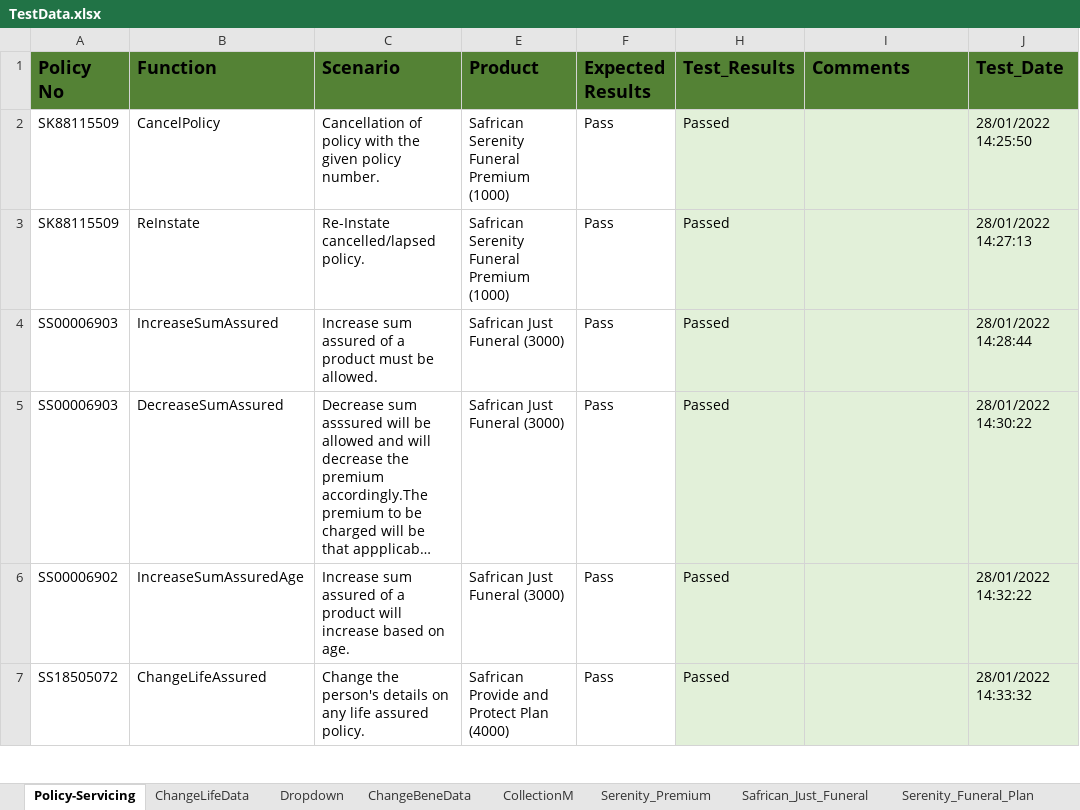
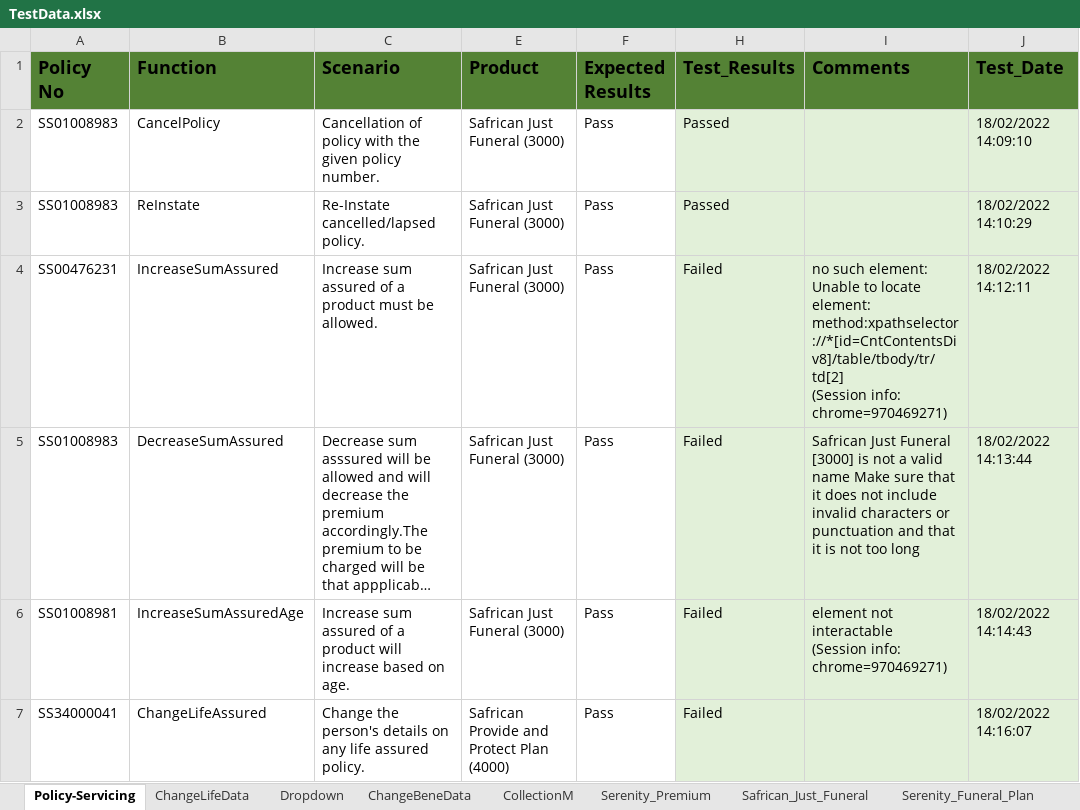
Before and after one commit to NapeBoshielo/sanlamNew, an Excel workbook: ILR_TestSuite/MIP UAT Test Scenarios/TestData.xlsx, sheet Policy-Servicing, drawn as a sheet; only a part is shown; long unchanged cells end in …; values as stored, in another font and other column widths than the file's, no borders; table styles not drawn; ↵ is a line break in a cell; the diff covers the shown part only; the diff names each change by its address in the sheet, - before the commit and + after, or states it on an @@ line.

```diff
--- a/ILR_TestSuite/MIP UAT Test Scenarios/TestData.xlsx (sheet Policy-Servicing)
+++ b/ILR_TestSuite/MIP UAT Test Scenarios/TestData.xlsx (sheet Policy-Servicing)
-A2:A3 (Policy No): SK88115509
+A2:A3 (Policy No): SS01008983
-E2:E3 (Product): Safrican Serenity Funeral Premium (1000)
+E2:E3 (Product): Safrican Just Funeral (3000)
-J2 (Test_Date): 28/01/2022 14:25:50
+J2 (Test_Date): 18/02/2022 14:09:10
-J3 (Test_Date): 28/01/2022 14:27:13
+J3 (Test_Date): 18/02/2022 14:10:29
-A4 (Policy No): SS00006903
+A4 (Policy No): SS00476231
-H4:H7 (Test_Results): Passed
+H4:H7 (Test_Results): Failed
-I4 (Comments): (empty)
+I4 (Comments): no such element: Unable to locate element: method:xpathselector://*[id=CntContentsDiv8]/table/tbody/tr/td[2] ↵ (Session info: chrome=970469271)
-J4 (Test_Date): 28/01/2022 14:28:44
+J4 (Test_Date): 18/02/2022 14:12:11
-A5 (Policy No): SS00006903
+A5 (Policy No): SS01008983
-I5 (Comments): (empty)
+I5 (Comments): Safrican Just Funeral [3000] is not a valid name Make sure that it does not include invalid characters or punctuation and that it is not too long
-J5 (Test_Date): 28/01/2022 14:30:22
+J5 (Test_Date): 18/02/2022 14:13:44
-A6 (Policy No): SS00006902
+A6 (Policy No): SS01008981
-I6 (Comments): (empty)
+I6 (Comments): element not interactable ↵ (Session info: chrome=970469271)
-J6 (Test_Date): 28/01/2022 14:32:22
+J6 (Test_Date): 18/02/2022 14:14:43
-A7 (Policy No): SS18505072
+A7 (Policy No): SS34000041
-J7 (Test_Date): 28/01/2022 14:33:32
+J7 (Test_Date): 18/02/2022 14:16:07
```
Also changed, not shown: 42 edited cells elsewhere in this sheet, sheet ChangeLifeData, sheet CollectionM, sheet AddRole_NextMonth, sheet AddRolePlayer, sheet AddaLife, other sheet tabs, 31 other files.
